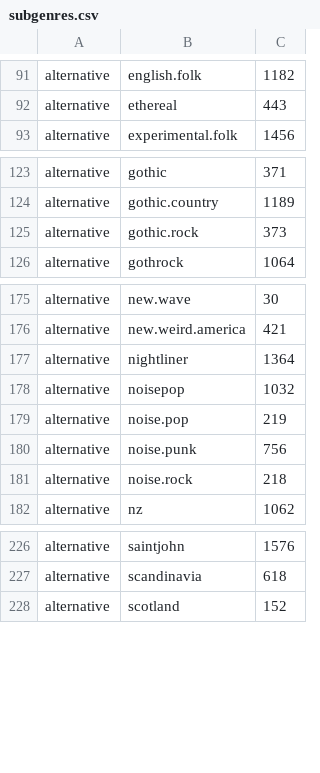
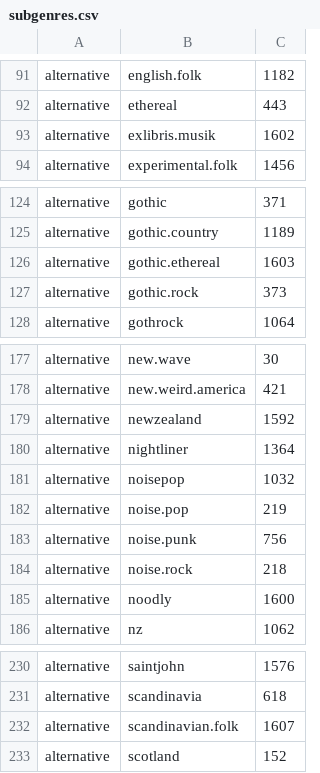
Before and after one commit to aristeia/aristeia.github.io, a CSV file: demos/zarvox/subgenres.csv, drawn as a sheet; only a part is shown, gaps mark what is left out; the diff covers the shown part only; the diff names each change by its address in the sheet, - before the commit and + after, or states it on an @@ line.

Commit message:
added last months worth of work to portfolio with good Zarvox examples

```diff
--- a/demos/zarvox/subgenres.csv
+++ b/demos/zarvox/subgenres.csv
+row 93: alternative | exlibris.musik | 1602
+row 126: alternative | gothic.ethereal | 1603
+row 179: alternative | newzealand | 1592
+row 185: alternative | noodly | 1600
+row 232: alternative | scandinavian.folk | 1607
```
Also changed, not shown: 12 added rows elsewhere in this file, 34 other files.
